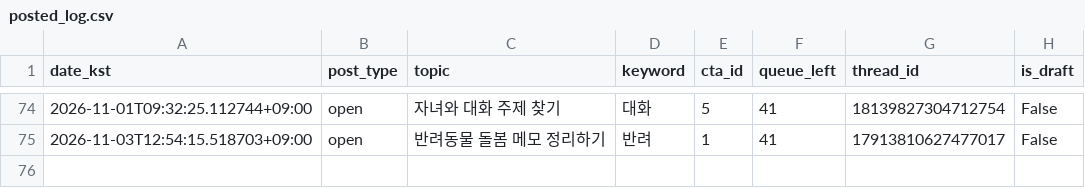
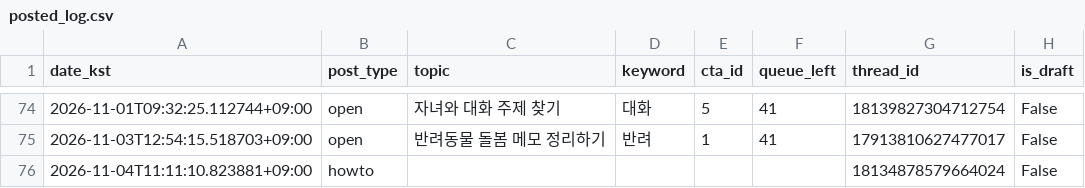
Before and after one commit to sodamsam/sodam-bot, a CSV file: data/posted_log.csv, drawn as a sheet; only a part is shown, gaps mark what is left out.

```diff
--- a/data/posted_log.csv
+++ b/data/posted_log.csv
@@ -75 +75,2 @@ date_kst,post_type,topic,keyword,cta_id,queue_left,thread_id,is_draft
 2026-11-03T12:54:15.518703+09:00,open,반려동물 돌봄 메모 정리하기,반려,1,41,17913810627477017,False
+2026-11-04T11:11:10.823881+09:00,howto,,,,,18134878579664024,False
```
Also changed, not shown: 2 other files.
